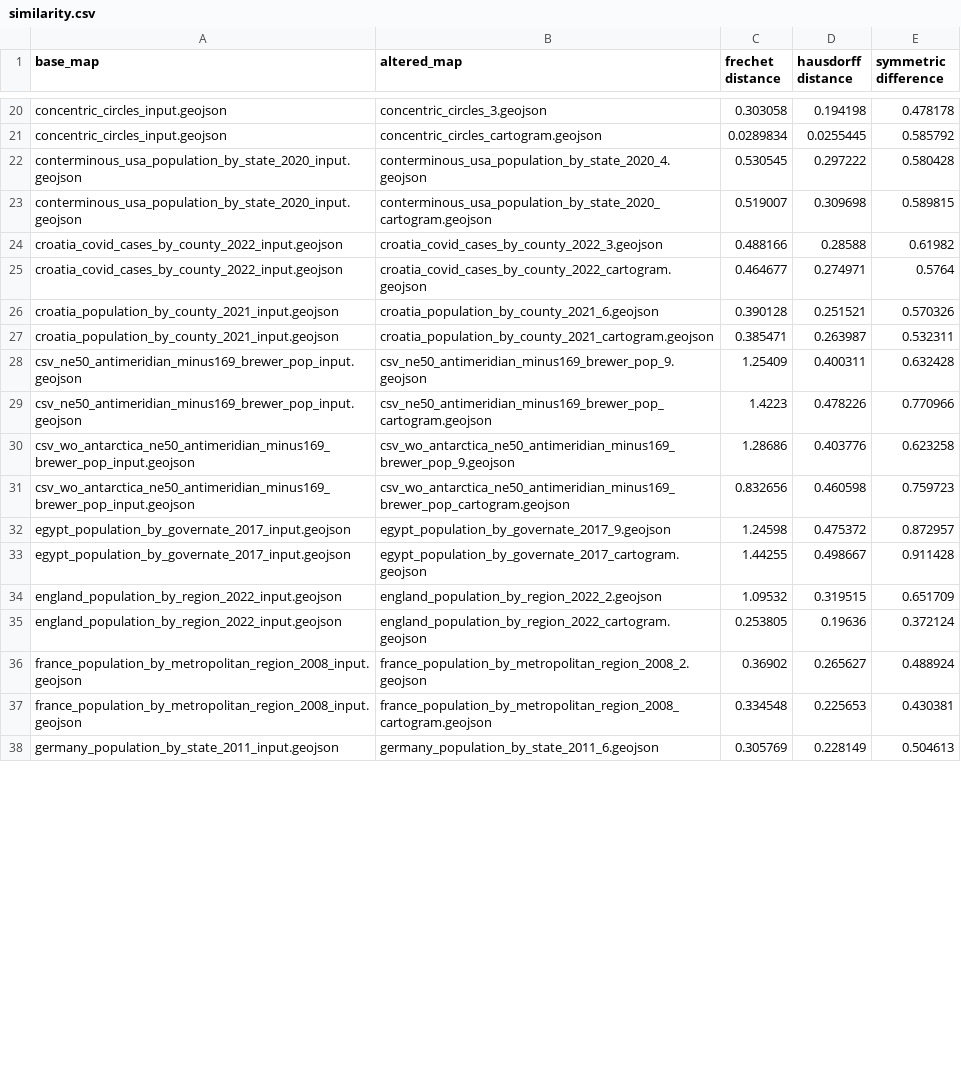
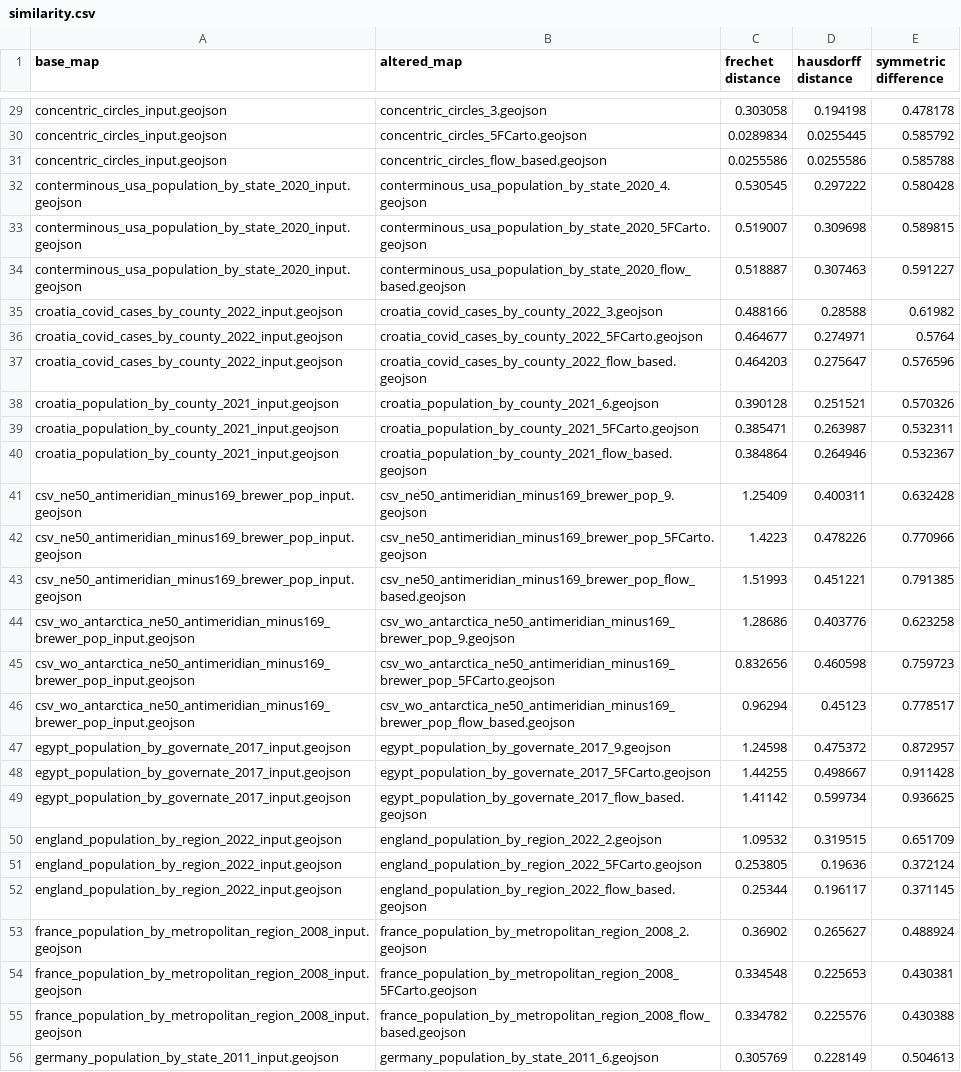
Before and after one commit to adisidev/carto-compare, a CSV file: results_defaults/similarity.csv, drawn as a sheet; only a part is shown, gaps mark what is left out; addresses are those after the commit; the diff covers the shown part only; the diff names each change by its address in the sheet, - before the commit and + after, or states it on an @@ line.

Commit message:
Upload latest results, including flow-based

```diff
--- a/results_defaults/similarity.csv
+++ b/results_defaults/similarity.csv
-B30 (altered_map): concentric_circles_cartogram.geojson
+B30 (altered_map): concentric_circles_5FCarto.geojson
+row 31: concentric_circles_input.geojson | concentric_circles_flow_based.geojson | 0.0255586 | 0.0255586 | 0.585788
-B33 (altered_map): conterminous_usa_population_by_state_2020_cartogram.geojson
+B33 (altered_map): conterminous_usa_population_by_state_2020_5FCarto.geojson
+row 34: conterminous_usa_population_by_state_2020_input.geojson | conterminous_usa_population_by_state_2020_flow_based.geojson | 0.518887 | 0.307463 | 0.591227
-B36 (altered_map): croatia_covid_cases_by_county_2022_cartogram.geojson
+B36 (altered_map): croatia_covid_cases_by_county_2022_5FCarto.geojson
+row 37: croatia_covid_cases_by_county_2022_input.geojson | croatia_covid_cases_by_county_2022_flow_based.geojson | 0.464203 | 0.275647 | 0.576596
-B39 (altered_map): croatia_population_by_county_2021_cartogram.geojson
+B39 (altered_map): croatia_population_by_county_2021_5FCarto.geojson
+row 40: croatia_population_by_county_2021_input.geojson | croatia_population_by_county_2021_flow_based.geojson | 0.384864 | 0.264946 | 0.532367
-B42 (altered_map): csv_ne50_antimeridian_minus169_brewer_pop_cartogram.geojson
+B42 (altered_map): csv_ne50_antimeridian_minus169_brewer_pop_5FCarto.geojson
+row 43: csv_ne50_antimeridian_minus169_brewer_pop_input.geojson | csv_ne50_antimeridian_minus169_brewer_pop_flow_based.geojson | 1.51993 | 0.451221 | 0.791385
-B45 (altered_map): csv_wo_antarctica_ne50_antimeridian_minus169_brewer_pop_cartogram.geojson
+B45 (altered_map): csv_wo_antarctica_ne50_antimeridian_minus169_brewer_pop_5FCarto.geojson
+row 46: csv_wo_antarctica_ne50_antimeridian_minus169_brewer_pop_input.geojson | csv_wo_antarctica_ne50_antimeridian_minus169_brewer_pop_flow_based.geojson | 0.96294 | 0.45123 | 0.778517
-B48 (altered_map): egypt_population_by_governate_2017_cartogram.geojson
+B48 (altered_map): egypt_population_by_governate_2017_5FCarto.geojson
+row 49: egypt_population_by_governate_2017_input.geojson | egypt_population_by_governate_2017_flow_based.geojson | 1.41142 | 0.599734 | 0.936625
-B51 (altered_map): england_population_by_region_2022_cartogram.geojson
+B51 (altered_map): england_population_by_region_2022_5FCarto.geojson
+row 52: england_population_by_region_2022_input.geojson | england_population_by_region_2022_flow_based.geojson | 0.25344 | 0.196117 | 0.371145
-B54 (altered_map): france_population_by_metropolitan_region_2008_cartogram.geojson
+B54 (altered_map): france_population_by_metropolitan_region_2008_5FCarto.geojson
+row 55: france_population_by_metropolitan_region_2008_input.geojson | france_population_by_metropolitan_region_2008_flow_based.geojson | 0.334782 | 0.225576 | 0.430388
```
Also changed, not shown: 24 added rows and 24 edited cells elsewhere in this file, results_defaults/intersections.csv, 18 other files.
